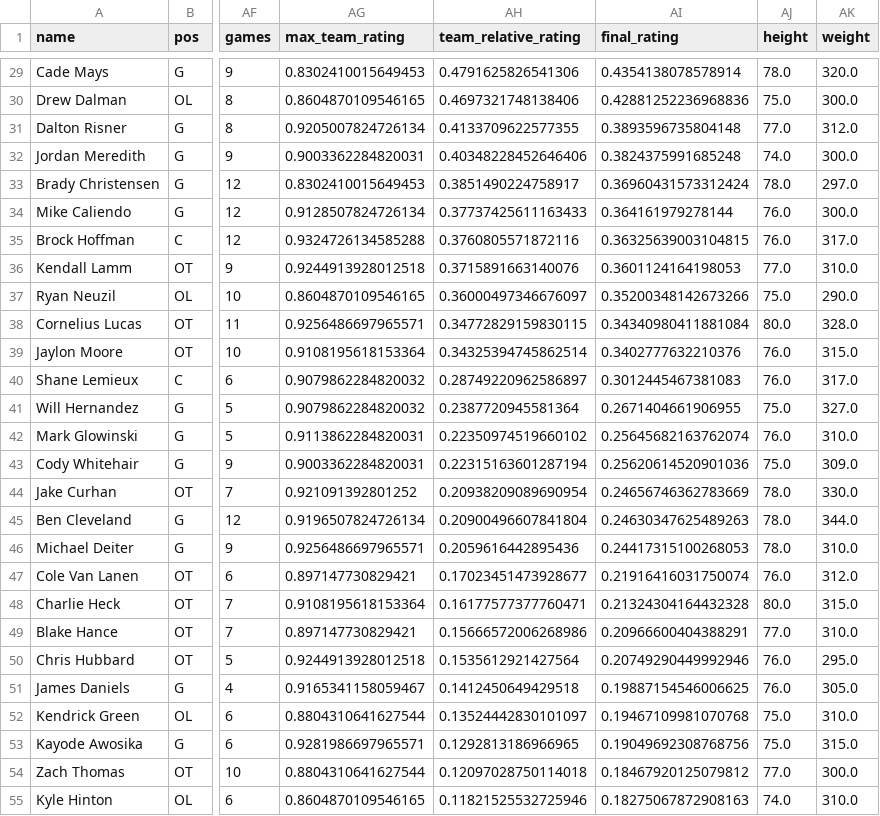
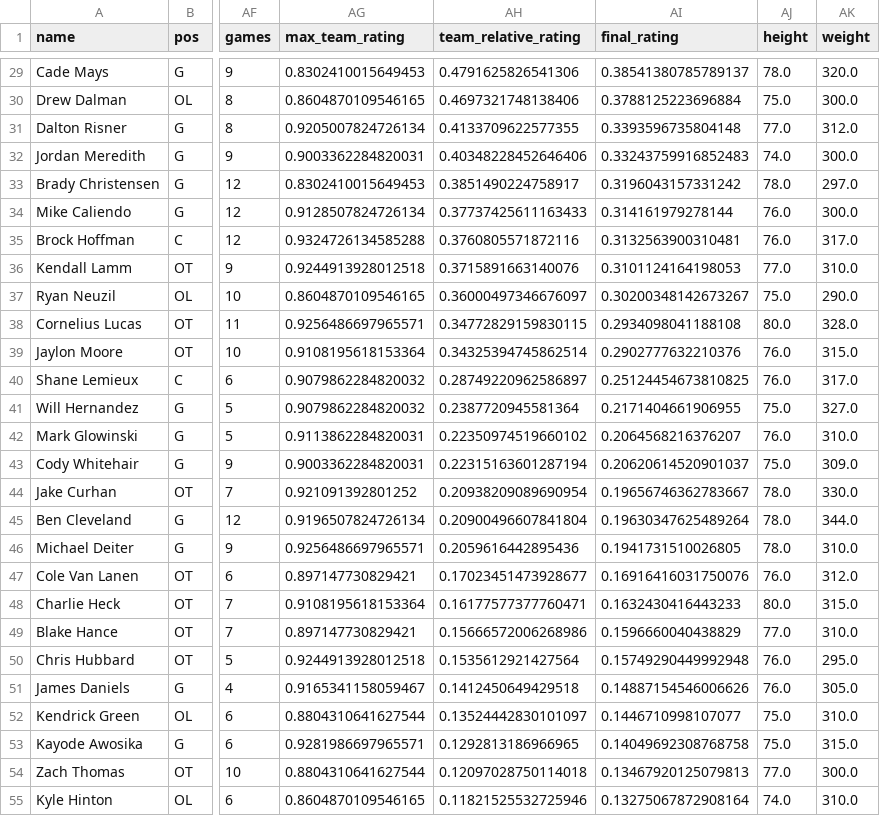
Before and after one commit to david-dozer/front-office-ai, a CSV file: backend/processed_data/fa_oline.csv, drawn as a sheet; only a part is shown, gaps mark what is left out; the diff covers the shown part only; the diff names each change by its address in the sheet, - before the commit and + after, or states it on an @@ line.

```diff
--- a/backend/processed_data/fa_oline.csv
+++ b/backend/processed_data/fa_oline.csv
-AI29 (final_rating): 0.4354138078578914
+AI29 (final_rating): 0.38541380785789137
-AI30 (final_rating): 0.42881252236968836
+AI30 (final_rating): 0.3788125223696884
-AI31 (final_rating): 0.3893596735804148
+AI31 (final_rating): 0.3393596735804148
-AI32 (final_rating): 0.3824375991685248
+AI32 (final_rating): 0.33243759916852483
-AI33 (final_rating): 0.36960431573312424
+AI33 (final_rating): 0.3196043157331242
-AI34 (final_rating): 0.364161979278144
+AI34 (final_rating): 0.314161979278144
-AI35 (final_rating): 0.36325639003104815
+AI35 (final_rating): 0.3132563900310481
-AI36 (final_rating): 0.3601124164198053
+AI36 (final_rating): 0.3101124164198053
-AI37 (final_rating): 0.35200348142673266
+AI37 (final_rating): 0.30200348142673267
-AI38 (final_rating): 0.34340980411881084
+AI38 (final_rating): 0.2934098041188108
-AI39 (final_rating): 0.3402777632210376
+AI39 (final_rating): 0.2902777632210376
-AI40 (final_rating): 0.3012445467381083
+AI40 (final_rating): 0.25124454673810825
-AI41 (final_rating): 0.2671404661906955
+AI41 (final_rating): 0.2171404661906955
-AI42 (final_rating): 0.25645682163762074
+AI42 (final_rating): 0.2064568216376207
-AI43 (final_rating): 0.25620614520901036
+AI43 (final_rating): 0.20620614520901037
-AI44 (final_rating): 0.24656746362783669
+AI44 (final_rating): 0.19656746362783667
-AI45 (final_rating): 0.24630347625489263
+AI45 (final_rating): 0.19630347625489264
-AI46 (final_rating): 0.24417315100268053
+AI46 (final_rating): 0.1941731510026805
-AI47 (final_rating): 0.21916416031750074
+AI47 (final_rating): 0.16916416031750076
-AI48 (final_rating): 0.21324304164432328
+AI48 (final_rating): 0.1632430416443233
-AI49 (final_rating): 0.20966600404388291
+AI49 (final_rating): 0.1596660040438829
-AI50 (final_rating): 0.20749290449992946
+AI50 (final_rating): 0.15749290449992948
-AI51 (final_rating): 0.19887154546006625
+AI51 (final_rating): 0.14887154546006626
-AI52 (final_rating): 0.19467109981070768
+AI52 (final_rating): 0.1446710998107077
-AI53 (final_rating): 0.19049692308768756
+AI53 (final_rating): 0.14049692308768758
-AI54 (final_rating): 0.18467920125079812
+AI54 (final_rating): 0.13467920125079813
-AI55 (final_rating): 0.18275067872908163
+AI55 (final_rating): 0.13275067872908164
```
Also changed, not shown: 1 removed row and 51 edited cells elsewhere in this file, backend/processed_data/oline_data.csv, 11 other files.
